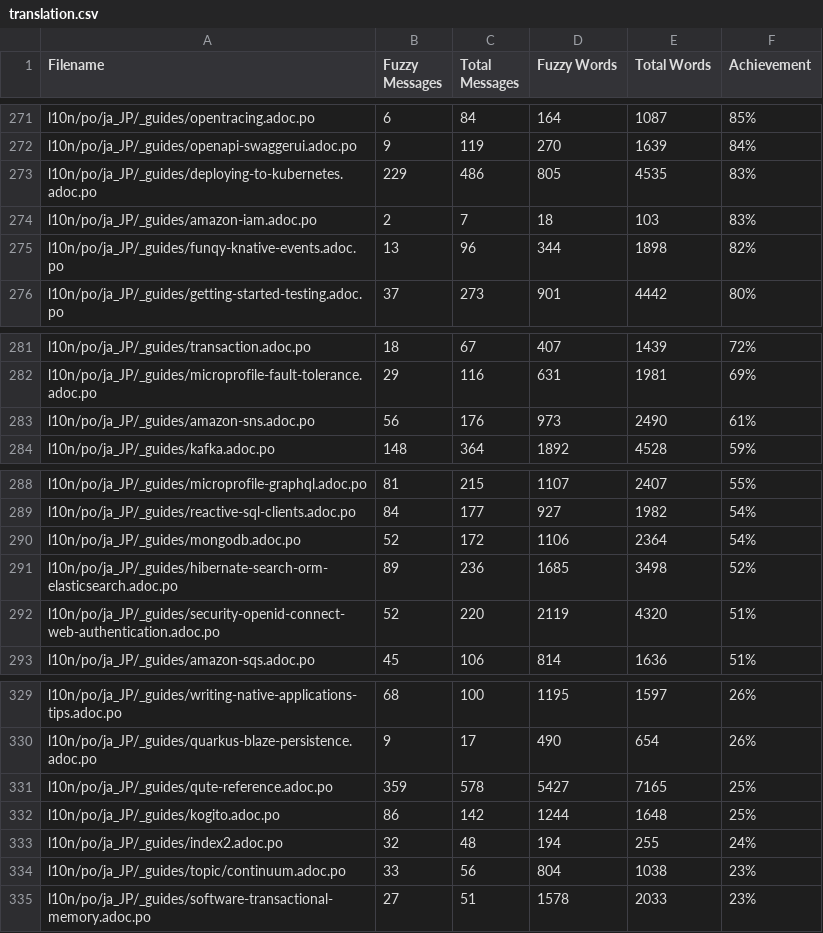
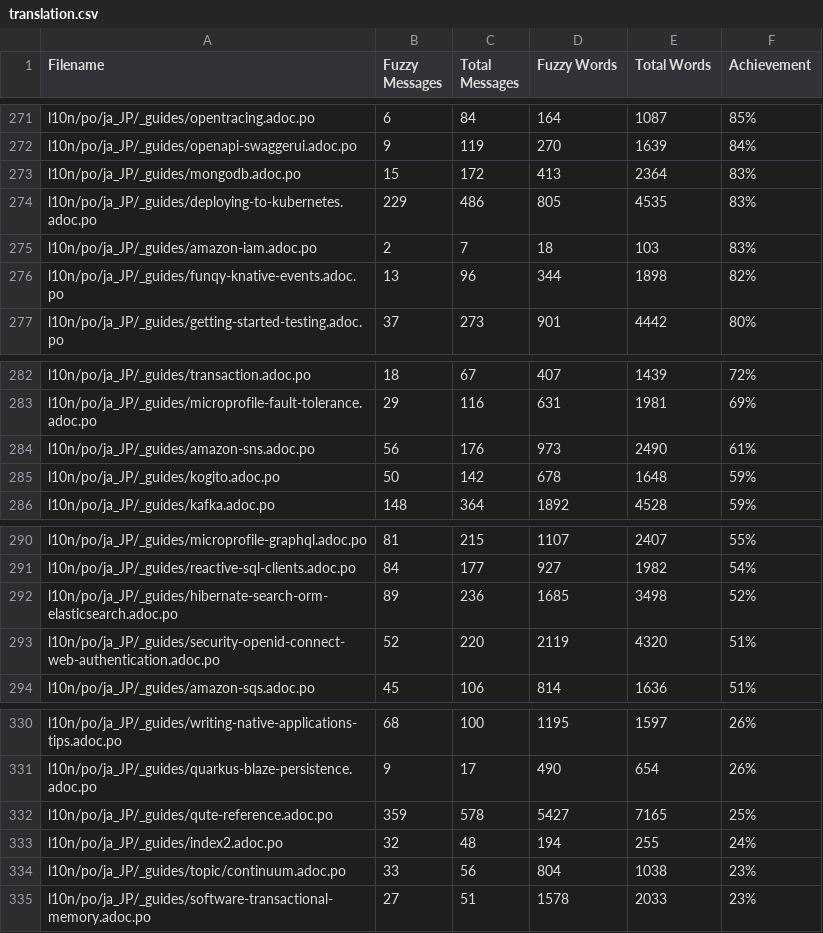
Before and after one commit to quarkusio/ja.quarkus.io, a CSV file: l10n/stats/translation.csv, drawn as a sheet; only a part is shown, gaps mark what is left out.

Commit message:
Update translation stats

```diff
--- a/l10n/stats/translation.csv
+++ b/l10n/stats/translation.csv
@@ -272,2 +272,3 @@ l10n/po/ja_JP/_guides/opentracing.adoc.po, 6, 84, 164, 1087 ,85%
 l10n/po/ja_JP/_guides/openapi-swaggerui.adoc.po, 9, 119, 270, 1639 ,84%
+l10n/po/ja_JP/_guides/mongodb.adoc.po, 15, 172, 413, 2364 ,83%
 l10n/po/ja_JP/_guides/deploying-to-kubernetes.adoc.po, 229, 486, 805, 4535 ,83%
@@ -283,2 +284,3 @@ l10n/po/ja_JP/_guides/microprofile-fault-tolerance.adoc.po, 29, 116, 631, 1981 ,
 l10n/po/ja_JP/_guides/amazon-sns.adoc.po, 56, 176, 973, 2490 ,61%
+l10n/po/ja_JP/_guides/kogito.adoc.po, 50, 142, 678, 1648 ,59%
 l10n/po/ja_JP/_guides/kafka.adoc.po, 148, 364, 1892, 4528 ,59%
@@ -289,3 +291,2 @@ l10n/po/ja_JP/_guides/microprofile-graphql.adoc.po, 81, 215, 1107, 2407 ,55%
 l10n/po/ja_JP/_guides/reactive-sql-clients.adoc.po, 84, 177, 927, 1982 ,54%
-l10n/po/ja_JP/_guides/mongodb.adoc.po, 52, 172, 1106, 2364 ,54%
 l10n/po/ja_JP/_guides/hibernate-search-orm-elasticsearch.adoc.po, 89, 236, 1685, 3498 ,52%
@@ -331,3 +332,2 @@ l10n/po/ja_JP/_guides/quarkus-blaze-persistence.adoc.po, 9, 17, 490, 654 ,26%
 l10n/po/ja_JP/_guides/qute-reference.adoc.po, 359, 578, 5427, 7165 ,25%
-l10n/po/ja_JP/_guides/kogito.adoc.po, 86, 142, 1244, 1648 ,25%
 l10n/po/ja_JP/_guides/index2.adoc.po, 32, 48, 194, 255 ,24%
```
